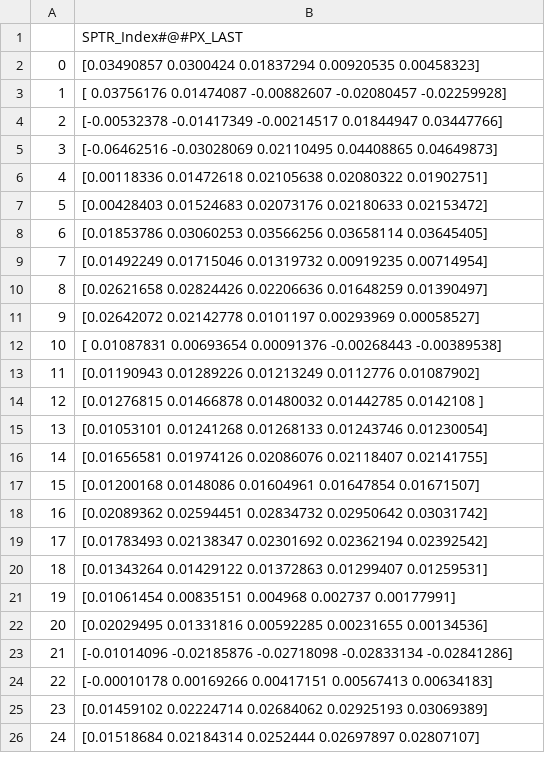
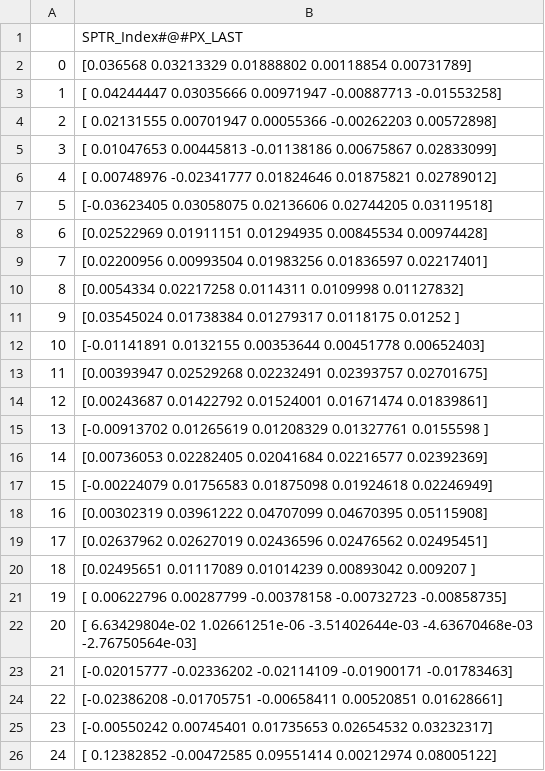
Before and after one commit to camilo912/prediccionRetornosSUAM, a CSV file: results/salida_5_periodos_SPTR.csv, drawn as a sheet.

```diff
--- a/results/salida_5_periodos_SPTR.csv
+++ b/results/salida_5_periodos_SPTR.csv
@@ -1,26 +1,27 @@
 ,SPTR_Index#@#PX_LAST
-0,[0.03490857 0.0300424  0.01837294 0.00920535 0.00458323]
-1,[ 0.03756176  0.01474087 -0.00882607 -0.02080457 -0.02259928]
-2,[-0.00532378 -0.01417349 -0.00214517  0.01844947  0.03447766]
-3,[-0.06462516 -0.03028069  0.02110495  0.04408865  0.04649873]
-4,[0.00118336 0.01472618 0.02105638 0.02080322 0.01902751]
-5,[0.00428403 0.01524683 0.02073176 0.02180633 0.02153472]
-6,[0.01853786 0.03060253 0.03566256 0.03658114 0.03645405]
-7,[0.01492249 0.01715046 0.01319732 0.00919235 0.00714954]
-8,[0.02621658 0.02824426 0.02206636 0.01648259 0.01390497]
-9,[0.02642072 0.02142778 0.0101197  0.00293969 0.00058527]
-10,[ 0.01087831  0.00693654  0.00091376 -0.00268443 -0.00389538]
-11,[0.01190943 0.01289226 0.01213249 0.0112776  0.01087902]
-12,[0.01276815 0.01466878 0.01480032 0.01442785 0.0142108 ]
-13,[0.01053101 0.01241268 0.01268133 0.01243746 0.01230054]
-14,[0.01656581 0.01974126 0.02086076 0.02118407 0.02141755]
-15,[0.01200168 0.0148086  0.01604961 0.01647854 0.01671507]
-16,[0.02089362 0.02594451 0.02834732 0.02950642 0.03031742]
-17,[0.01783493 0.02138347 0.02301692 0.02362194 0.02392542]
-18,[0.01343264 0.01429122 0.01372863 0.01299407 0.01259531]
-19,[0.01061454 0.00835151 0.004968   0.002737   0.00177991]
-20,[0.02029495 0.01331816 0.00592285 0.00231655 0.00134536]
-21,[-0.01014096 -0.02185876 -0.02718098 -0.02833134 -0.02841286]
-22,[-0.00010178  0.00169266  0.00417151  0.00567413  0.00634183]
-23,[0.01459102 0.02224714 0.02684062 0.02925193 0.03069389]
-24,[0.01518684 0.02184314 0.0252444  0.02697897 0.02807107]
+0,[0.036568   0.03213329 0.01888802 0.00118854 0.00731789]
+1,[ 0.04244447  0.03035666  0.00971947 -0.00887713 -0.01553258]
+2,[ 0.02131555  0.00701947  0.00055366 -0.00262203  0.00572898]
+3,[ 0.01047653  0.00445813 -0.01138186  0.00675867  0.02833099]
+4,[ 0.00748976 -0.02341777  0.01824646  0.01875821  0.02789012]
+5,[-0.03623405  0.03058075  0.02136606  0.02744205  0.03119518]
+6,[0.02522969 0.01911151 0.01294935 0.00845534 0.00974428]
+7,[0.02200956 0.00993504 0.01983256 0.01836597 0.02217401]
+8,[0.0054334  0.02217258 0.0114311  0.0109998  0.01127832]
+9,[0.03545024 0.01738384 0.01279317 0.0118175  0.01252   ]
+10,[-0.01141891  0.0132155   0.00353644  0.00451778  0.00652403]
+11,[0.00393947 0.02529268 0.02232491 0.02393757 0.02701675]
+12,[0.00243687 0.01422792 0.01524001 0.01671474 0.01839861]
+13,[-0.00913702  0.01265619  0.01208329  0.01327761  0.0155598 ]
+14,[0.00736053 0.02282405 0.02041684 0.02216577 0.02392369]
+15,[-0.00224079  0.01756583  0.01875098  0.01924618  0.02246949]
+16,[0.00302319 0.03961222 0.04707099 0.04670395 0.05115908]
+17,[0.02637962 0.02627019 0.02436596 0.02476562 0.02495451]
+18,[0.02495651 0.01117089 0.01014239 0.00893042 0.009207  ]
+19,[ 0.00622796  0.00287799 -0.00378158 -0.00732723 -0.00858735]
+20,"[ 6.63429804e-02  1.02661251e-06 -3.51402644e-03 -4.63670468e-03
+ -2.76750564e-03]"
+21,[-0.02015777 -0.02336202 -0.02114109 -0.01900171 -0.01783463]
+22,[-0.02386208 -0.01705751 -0.00658411  0.00520851  0.01628661]
+23,[-0.00550242  0.00745401  0.01735653  0.02654532  0.03232317]
+24,[ 0.12382852 -0.00472585  0.09551414  0.00212974  0.08005122]
```
Also changed, not shown: results/salida_10_periodos_SPTR.csv, results/salida_1_periodos_SPTR.csv, 5 other files.
